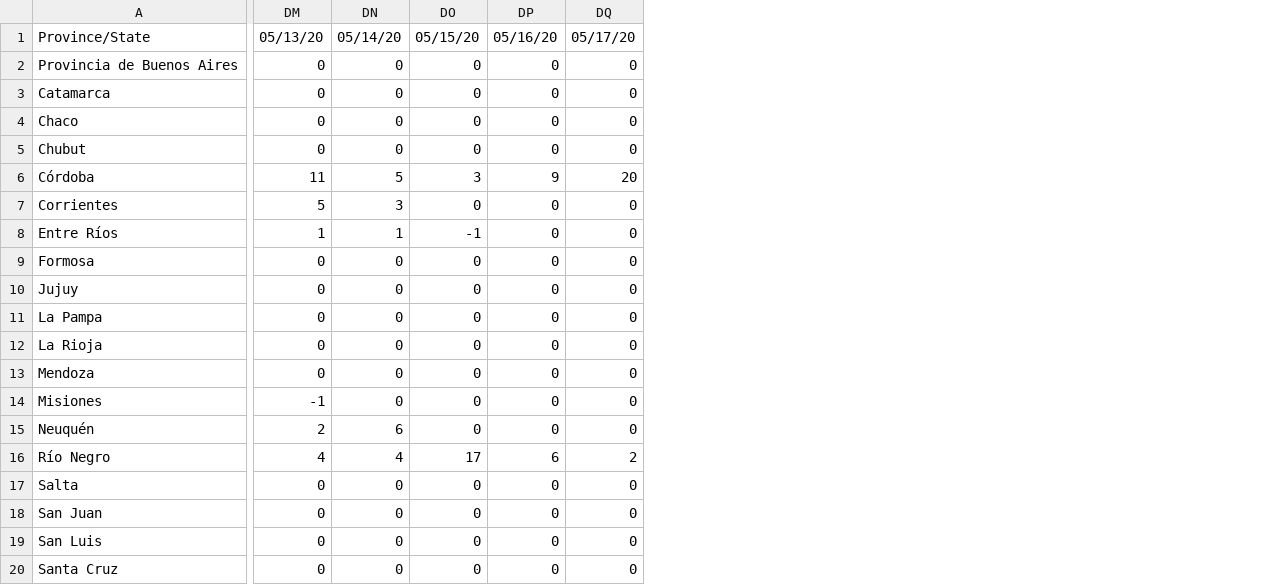
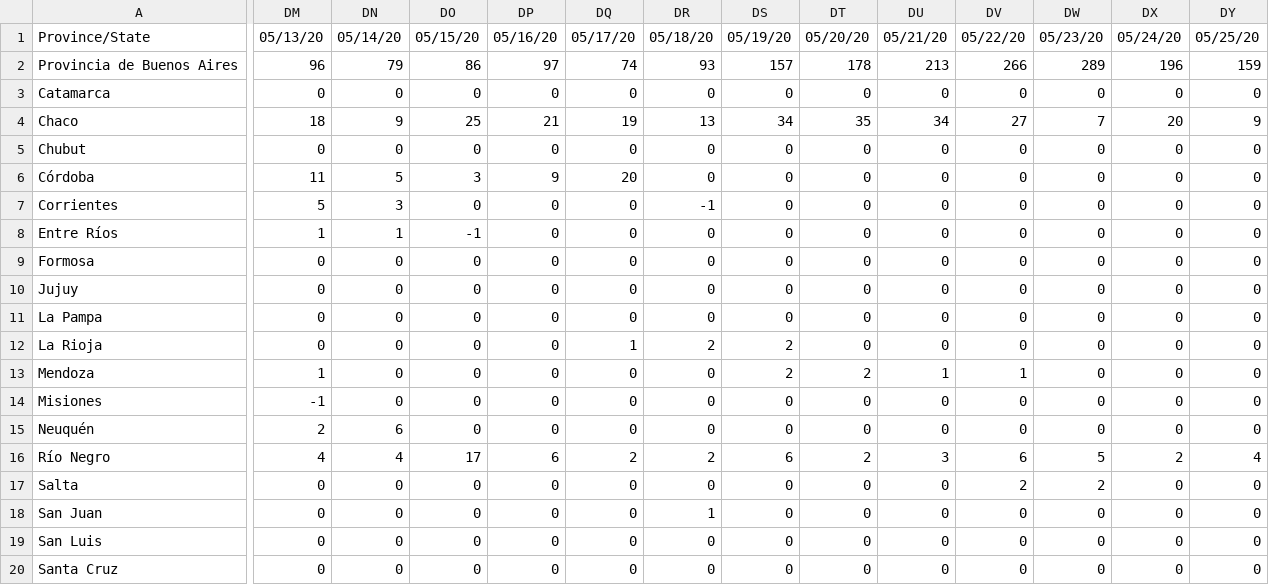
Before and after one commit to facttic/apibueno, a CSV file: app/data/time_series_confirmed.csv, drawn as a sheet; only a part is shown, gaps mark what is left out; the diff covers the shown part only; the diff names each change by its address in the sheet, - before the commit and + after, or states it on an @@ line.

```diff
--- a/app/data/time_series_confirmed.csv
+++ b/app/data/time_series_confirmed.csv
+column DR, rows 1-20: 05/18/20 | 93 | 0 | 13 | 0 | 0 | -1 | 0 | 0 | 0 | 0 | 2 | 0 | 0 | 0 | 2 | 0 | 1 | 0 | 0
+column DS, rows 1-20: 05/19/20 | 157 | 0 | 34 | 0 | 0 | 0 | 0 | 0 | 0 | 0 | 2 | 2 | 0 | 0 | 6 | 0 | 0 | 0 | 0
+column DT, rows 1-20: 05/20/20 | 178 | 0 | 35 | 0 | 0 | 0 | 0 | 0 | 0 | 0 | 0 | 2 | 0 | 0 | 2 | 0 | 0 | 0 | 0
+column DU, rows 1-20: 05/21/20 | 213 | 0 | 34 | 0 | 0 | 0 | 0 | 0 | 0 | 0 | 0 | 1 | 0 | 0 | 3 | 0 | 0 | 0 | 0
+column DV, rows 1-20: 05/22/20 | 266 | 0 | 27 | 0 | 0 | 0 | 0 | 0 | 0 | 0 | 0 | 1 | 0 | 0 | 6 | 2 | 0 | 0 | 0
+column DW, rows 1-20: 05/23/20 | 289 | 0 | 7 | 0 | 0 | 0 | 0 | 0 | 0 | 0 | 0 | 0 | 0 | 0 | 5 | 2 | 0 | 0 | 0
+column DX, rows 1-20: 05/24/20 | 196 | 0 | 20 | 0 | 0 | 0 | 0 | 0 | 0 | 0 | 0 | 0 | 0 | 0 | 2 | 0 | 0 | 0 | 0
+column DY, rows 1-20: 05/25/20 | 159 | 0 | 9 | 0 | 0 | 0 | 0 | 0 | 0 | 0 | 0 | 0 | 0 | 0 | 4 | 0 | 0 | 0 | 0
-DM2: 0
+DM2: 96
-DN2: 0
+DN2: 79
-DO2: 0
+DO2: 86
-DP2: 0
+DP2: 97
-DQ2: 0
+DQ2: 74
-DM4: 0
+DM4: 18
-DN4: 0
+DN4: 9
-DO4: 0
+DO4: 25
-DP4: 0
+DP4: 21
-DQ4: 0
+DQ4: 19
-DQ12: 0
+DQ12: 1
-DM13: 0
+DM13: 1
```
Also changed, not shown: 1 edited cell elsewhere in this file, app/data/time_series_deaths.csv, app/data/time_series_recovered.csv, 1 other file.
